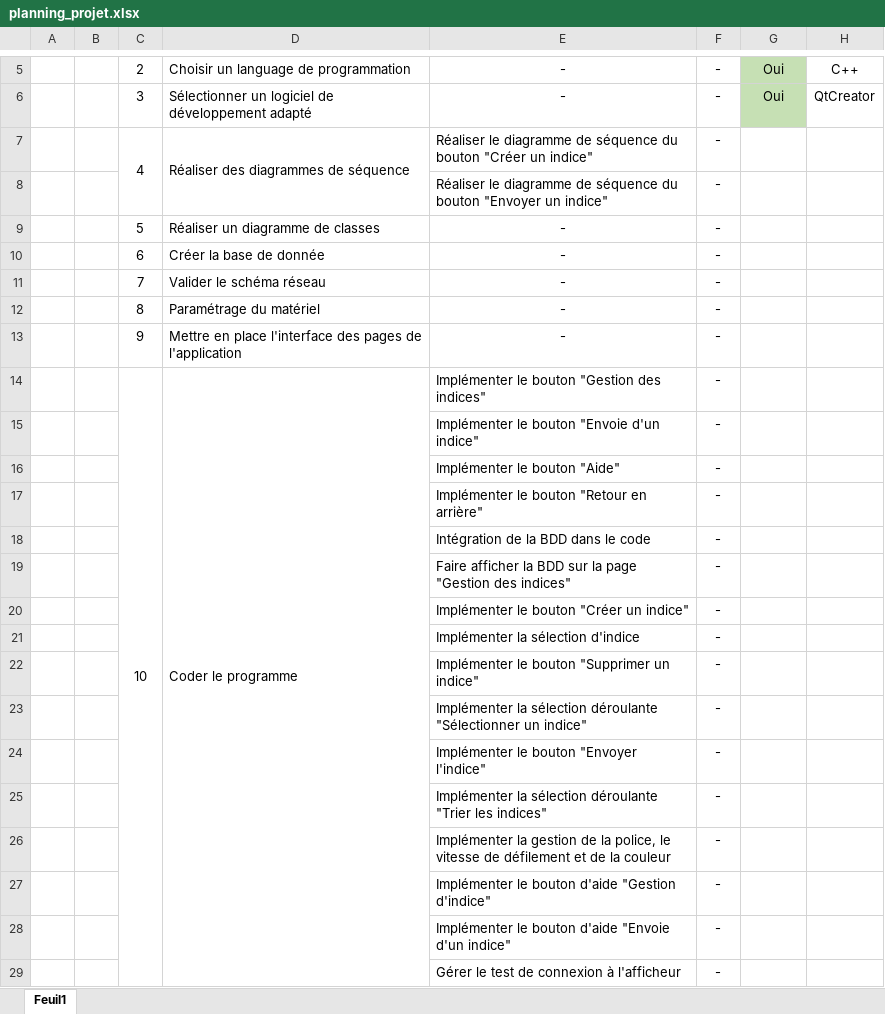
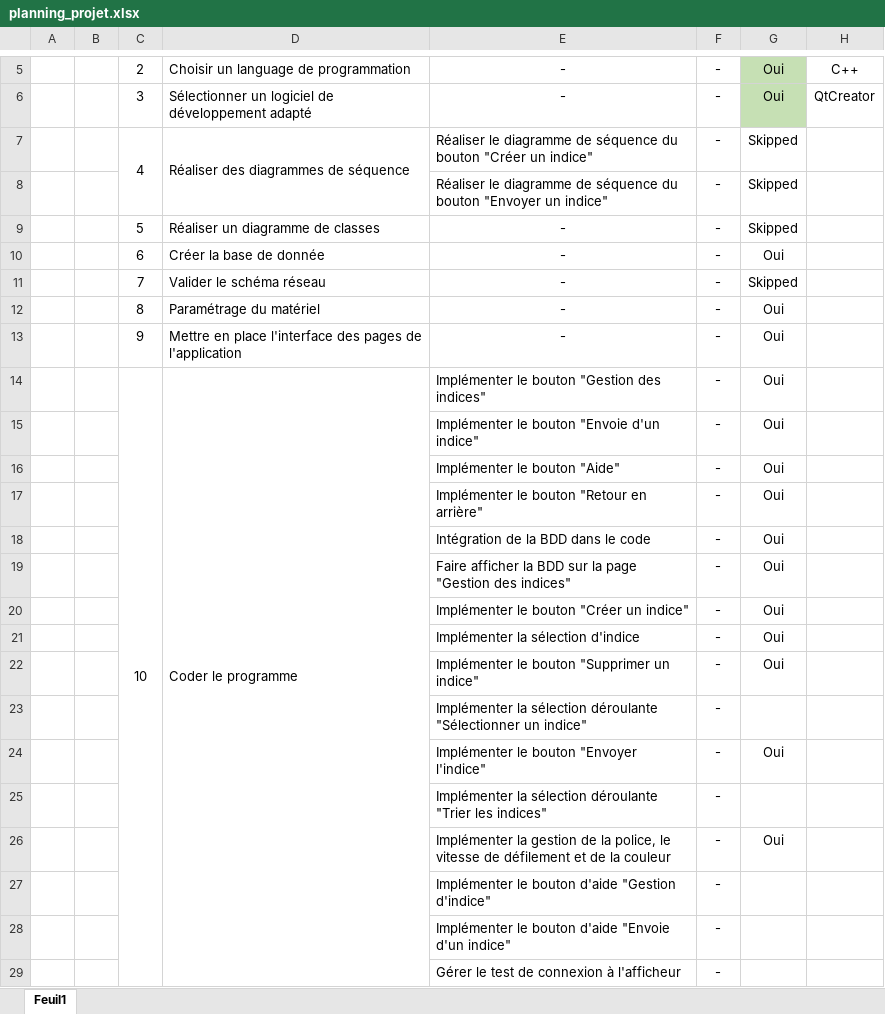
Before and after one commit to David3710/Stage_2025_ST_felixDL, an Excel workbook: Gestion projet/planning_projet.xlsx, sheet Feuil1, drawn as a sheet; only a part is shown, gaps mark what is left out; values as stored, in another font and other column widths than the file's, no borders; conditional formats not drawn; the diff names each change by its address in the sheet, - before the commit and + after, or states it on an @@ line.

Commit message:
Modification fichiers Gestion projet
planning_projet
suivi_projet

```diff
--- a/Gestion projet/planning_projet.xlsx (sheet Feuil1)
+++ b/Gestion projet/planning_projet.xlsx (sheet Feuil1)
-G7:G9: (empty)
+G7:G9: Skipped
-G10: (empty)
+G10: Oui
-G11: (empty)
+G11: Skipped
-G12:G22: (empty)
+G12:G22: Oui
-G24: (empty)
+G24: Oui
-G26: (empty)
+G26: Oui
```
Also changed, not shown: Gestion projet/suivi_projet.xlsx.
